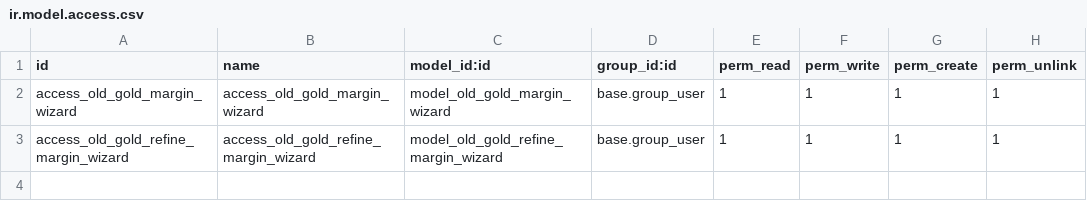
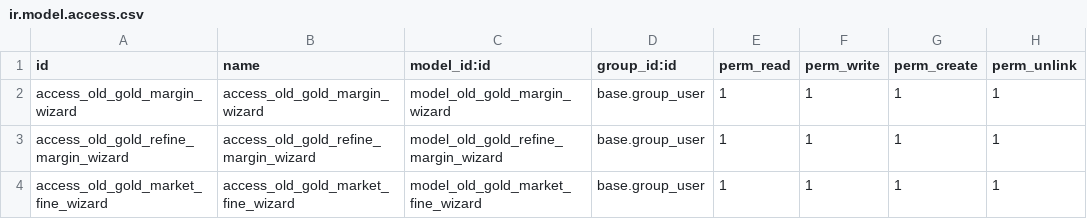
Before and after one commit to sinank-sinu/gold-jewels, a CSV file: em_nakshathra_jewellery/old_gold_xlsx_report/security/ir.model.access.csv, drawn as a sheet.

Commit message:
old gold access rights

```diff
--- a/em_nakshathra_jewellery/old_gold_xlsx_report/security/ir.model.access.csv
+++ b/em_nakshathra_jewellery/old_gold_xlsx_report/security/ir.model.access.csv
@@ -3 +3,2 @@ access_old_gold_margin_wizard,access_old_gold_margin_wizard,model_old_gold_margi
 access_old_gold_refine_margin_wizard,access_old_gold_refine_margin_wizard,model_old_gold_refine_margin_wizard,base.group_user,1,1,1,1
+access_old_gold_market_fine_wizard,access_old_gold_market_fine_wizard,model_old_gold_market_fine_wizard,base.group_user,1,1,1,1
```
Also changed, not shown: 9 other files.
